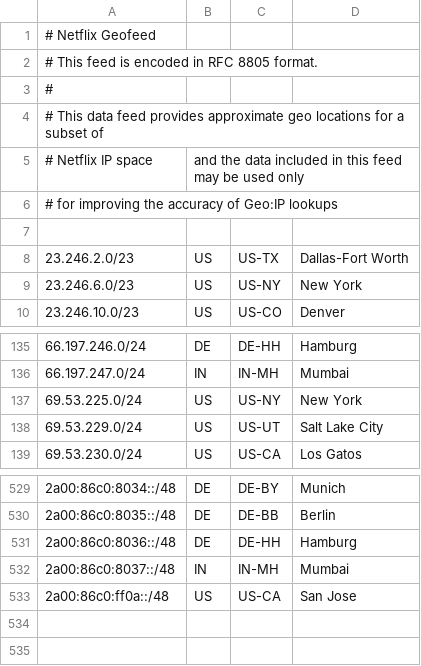
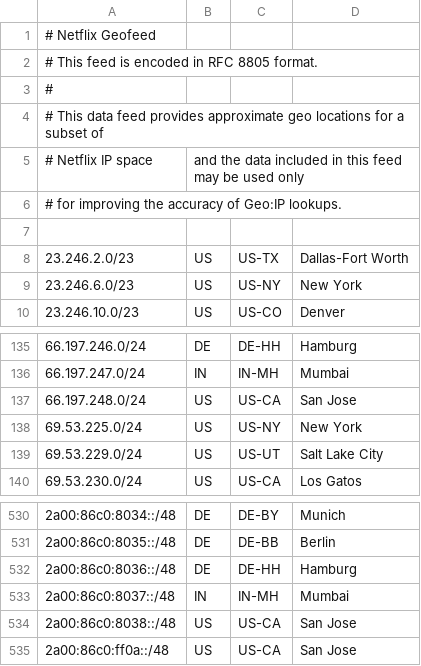
Before and after one commit to Netflix/nflx-geofeed, a CSV file: geofeed.csv, drawn as a sheet; only a part is shown, gaps mark what is left out.

Commit message:
2025-04-04 updates

```diff
--- a/geofeed.csv
+++ b/geofeed.csv
@@ -5,3 +5,3 @@
 # Netflix IP space, and the data included in this feed may be used only
-# for improving the accuracy of Geo:IP lookups
+# for improving the accuracy of Geo:IP lookups.
 
@@ -136,2 +136,3 @@
 66.197.247.0/24,IN,IN-MH,Mumbai,
+66.197.248.0/24,US,US-CA,San Jose,
 69.53.225.0/24,US,US-NY,New York,
@@ -532,2 +533,3 @@
 2a00:86c0:8037::/48,IN,IN-MH,Mumbai,
+2a00:86c0:8038::/48,US,US-CA,San Jose,
 2a00:86c0:ff0a::/48,US,US-CA,San Jose,
```
